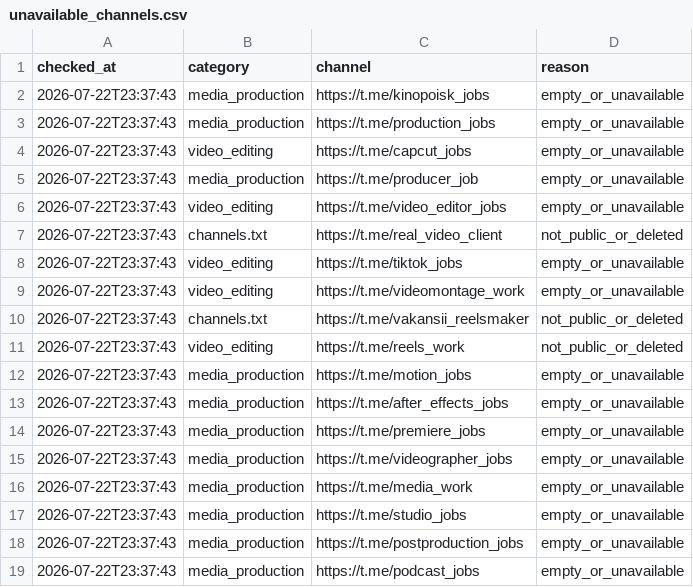
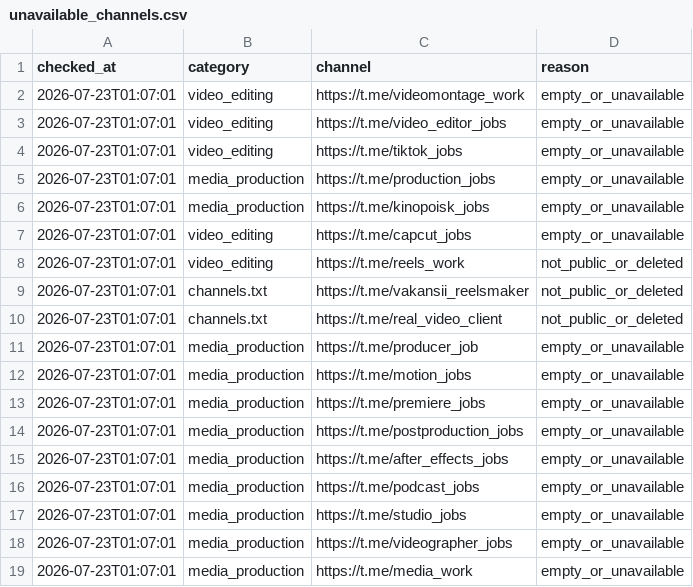
Before and after one commit to telivizor937-star/ClientWork, a CSV file: unavailable_channels.csv, drawn as a sheet.

```diff
--- a/unavailable_channels.csv
+++ b/unavailable_channels.csv
@@ -1,19 +1,19 @@
 checked_at,category,channel,reason
-2026-07-22T23:37:43,media_production,https://t.me/kinopoisk_jobs,empty_or_unavailable
-2026-07-22T23:37:43,media_production,https://t.me/production_jobs,empty_or_unavailable
-2026-07-22T23:37:43,video_editing,https://t.me/capcut_jobs,empty_or_unavailable
-2026-07-22T23:37:43,media_production,https://t.me/producer_job,empty_or_unavailable
-2026-07-22T23:37:43,video_editing,https://t.me/video_editor_jobs,empty_or_unavailable
-2026-07-22T23:37:43,channels.txt,https://t.me/real_video_client,not_public_or_deleted
-2026-07-22T23:37:43,video_editing,https://t.me/tiktok_jobs,empty_or_unavailable
-2026-07-22T23:37:43,video_editing,https://t.me/videomontage_work,empty_or_unavailable
-2026-07-22T23:37:43,channels.txt,https://t.me/vakansii_reelsmaker,not_public_or_deleted
-2026-07-22T23:37:43,video_editing,https://t.me/reels_work,not_public_or_deleted
-2026-07-22T23:37:43,media_production,https://t.me/motion_jobs,empty_or_unavailable
-2026-07-22T23:37:43,media_production,https://t.me/after_effects_jobs,empty_or_unavailable
-2026-07-22T23:37:43,media_production,https://t.me/premiere_jobs,empty_or_unavailable
-2026-07-22T23:37:43,media_production,https://t.me/videographer_jobs,empty_or_unavailable
-2026-07-22T23:37:43,media_production,https://t.me/media_work,empty_or_unavailable
-2026-07-22T23:37:43,media_production,https://t.me/studio_jobs,empty_or_unavailable
-2026-07-22T23:37:43,media_production,https://t.me/postproduction_jobs,empty_or_unavailable
-2026-07-22T23:37:43,media_production,https://t.me/podcast_jobs,empty_or_unavailable
+2026-07-23T01:07:01,video_editing,https://t.me/videomontage_work,empty_or_unavailable
+2026-07-23T01:07:01,video_editing,https://t.me/video_editor_jobs,empty_or_unavailable
+2026-07-23T01:07:01,video_editing,https://t.me/tiktok_jobs,empty_or_unavailable
+2026-07-23T01:07:01,media_production,https://t.me/production_jobs,empty_or_unavailable
+2026-07-23T01:07:01,media_production,https://t.me/kinopoisk_jobs,empty_or_unavailable
+2026-07-23T01:07:01,video_editing,https://t.me/capcut_jobs,empty_or_unavailable
+2026-07-23T01:07:01,video_editing,https://t.me/reels_work,not_public_or_deleted
+2026-07-23T01:07:01,channels.txt,https://t.me/vakansii_reelsmaker,not_public_or_deleted
+2026-07-23T01:07:01,channels.txt,https://t.me/real_video_client,not_public_or_deleted
+2026-07-23T01:07:01,media_production,https://t.me/producer_job,empty_or_unavailable
+2026-07-23T01:07:01,media_production,https://t.me/motion_jobs,empty_or_unavailable
+2026-07-23T01:07:01,media_production,https://t.me/premiere_jobs,empty_or_unavailable
+2026-07-23T01:07:01,media_production,https://t.me/postproduction_jobs,empty_or_unavailable
+2026-07-23T01:07:01,media_production,https://t.me/after_effects_jobs,empty_or_unavailable
+2026-07-23T01:07:01,media_production,https://t.me/podcast_jobs,empty_or_unavailable
+2026-07-23T01:07:01,media_production,https://t.me/studio_jobs,empty_or_unavailable
+2026-07-23T01:07:01,media_production,https://t.me/videographer_jobs,empty_or_unavailable
+2026-07-23T01:07:01,media_production,https://t.me/media_work,empty_or_unavailable
```
Also changed, not shown: 2 other files.
